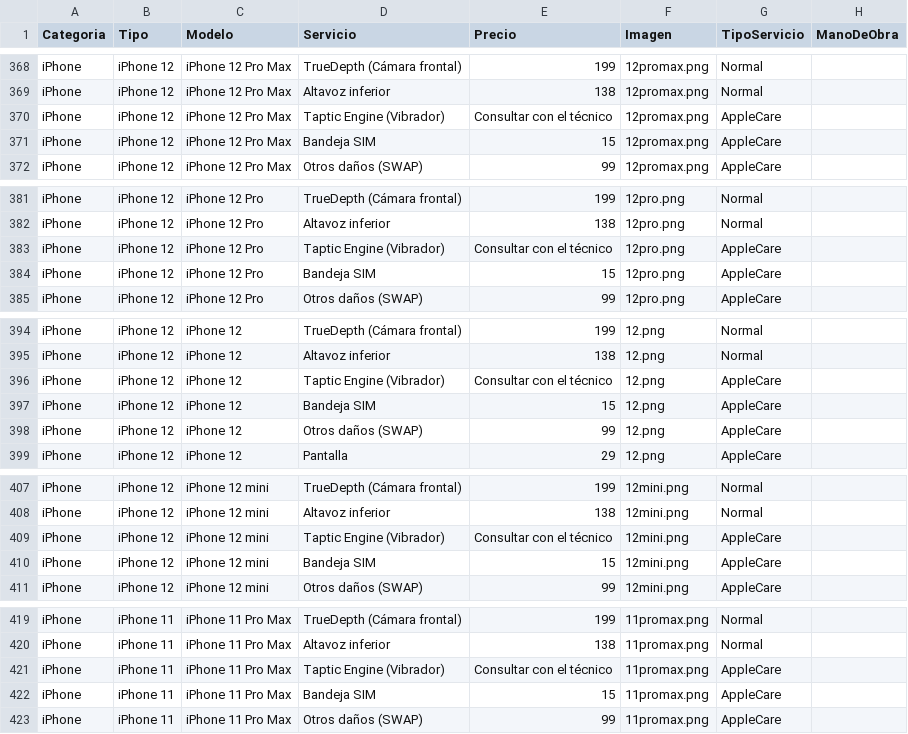
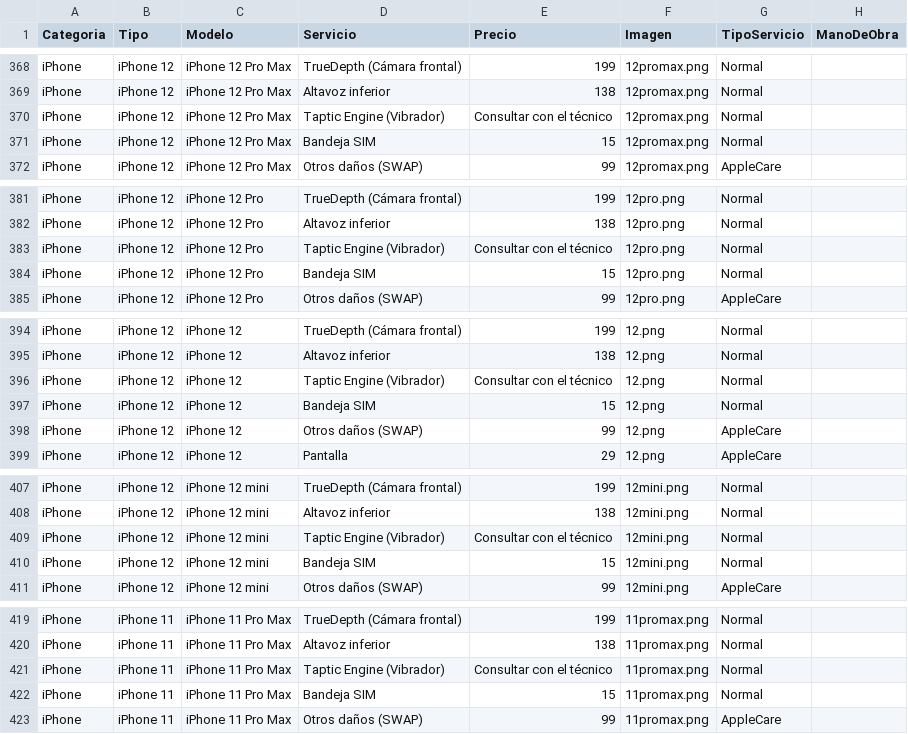
Before and after one commit to ruben294/rtecprecios, a CSV file: precios.csv, drawn as a sheet; only a part is shown, gaps mark what is left out; the diff covers the shown part only.

Commit message:
Update precios.csv

```diff
--- a/precios.csv
+++ b/precios.csv
@@ -369,4 +369,4 @@ iPhone;iPhone 12;iPhone 12 Pro Max;TrueDepth (Cámara frontal);199;12promax.png;
 iPhone;iPhone 12;iPhone 12 Pro Max;Altavoz inferior;138;12promax.png;Normal;
-iPhone;iPhone 12;iPhone 12 Pro Max;Taptic Engine (Vibrador);Consultar con el técnico;12promax.png;AppleCare;
-iPhone;iPhone 12;iPhone 12 Pro Max;Bandeja SIM;15;12promax.png;AppleCare;
+iPhone;iPhone 12;iPhone 12 Pro Max;Taptic Engine (Vibrador);Consultar con el técnico;12promax.png;Normal;
+iPhone;iPhone 12;iPhone 12 Pro Max;Bandeja SIM;15;12promax.png;Normal;
 iPhone;iPhone 12;iPhone 12 Pro Max;Otros daños (SWAP);99;12promax.png;AppleCare;
@@ -382,4 +382,4 @@ iPhone;iPhone 12;iPhone 12 Pro;TrueDepth (Cámara frontal);199;12pro.png;Normal;
 iPhone;iPhone 12;iPhone 12 Pro;Altavoz inferior;138;12pro.png;Normal;
-iPhone;iPhone 12;iPhone 12 Pro;Taptic Engine (Vibrador);Consultar con el técnico;12pro.png;AppleCare;
-iPhone;iPhone 12;iPhone 12 Pro;Bandeja SIM;15;12pro.png;AppleCare;
+iPhone;iPhone 12;iPhone 12 Pro;Taptic Engine (Vibrador);Consultar con el técnico;12pro.png;Normal;
+iPhone;iPhone 12;iPhone 12 Pro;Bandeja SIM;15;12pro.png;Normal;
 iPhone;iPhone 12;iPhone 12 Pro;Otros daños (SWAP);99;12pro.png;AppleCare;
@@ -395,4 +395,4 @@ iPhone;iPhone 12;iPhone 12;TrueDepth (Cámara frontal);199;12.png;Normal;
 iPhone;iPhone 12;iPhone 12;Altavoz inferior;138;12.png;Normal;
-iPhone;iPhone 12;iPhone 12;Taptic Engine (Vibrador);Consultar con el técnico;12.png;AppleCare;
-iPhone;iPhone 12;iPhone 12;Bandeja SIM;15;12.png;AppleCare;
+iPhone;iPhone 12;iPhone 12;Taptic Engine (Vibrador);Consultar con el técnico;12.png;Normal;
+iPhone;iPhone 12;iPhone 12;Bandeja SIM;15;12.png;Normal;
 iPhone;iPhone 12;iPhone 12;Otros daños (SWAP);99;12.png;AppleCare;
@@ -408,4 +408,4 @@ iPhone;iPhone 12;iPhone 12 mini;TrueDepth (Cámara frontal);199;12mini.png;Norma
 iPhone;iPhone 12;iPhone 12 mini;Altavoz inferior;138;12mini.png;Normal;
-iPhone;iPhone 12;iPhone 12 mini;Taptic Engine (Vibrador);Consultar con el técnico;12mini.png;AppleCare;
-iPhone;iPhone 12;iPhone 12 mini;Bandeja SIM;15;12mini.png;AppleCare;
+iPhone;iPhone 12;iPhone 12 mini;Taptic Engine (Vibrador);Consultar con el técnico;12mini.png;Normal;
+iPhone;iPhone 12;iPhone 12 mini;Bandeja SIM;15;12mini.png;Normal;
 iPhone;iPhone 12;iPhone 12 mini;Otros daños (SWAP);99;12mini.png;AppleCare;
@@ -420,4 +420,4 @@ iPhone;iPhone 11;iPhone 11 Pro Max;TrueDepth (Cámara frontal);199;11promax.png;
 iPhone;iPhone 11;iPhone 11 Pro Max;Altavoz inferior;138;11promax.png;Normal;
-iPhone;iPhone 11;iPhone 11 Pro Max;Taptic Engine (Vibrador);Consultar con el técnico;11promax.png;AppleCare;
-iPhone;iPhone 11;iPhone 11 Pro Max;Bandeja SIM;15;11promax.png;AppleCare;
+iPhone;iPhone 11;iPhone 11 Pro Max;Taptic Engine (Vibrador);Consultar con el técnico;11promax.png;Normal;
+iPhone;iPhone 11;iPhone 11 Pro Max;Bandeja SIM;15;11promax.png;Normal;
 iPhone;iPhone 11;iPhone 11 Pro Max;Otros daños (SWAP);99;11promax.png;AppleCare;
```
Also changed, not shown: 10 edited cells elsewhere in this file.
